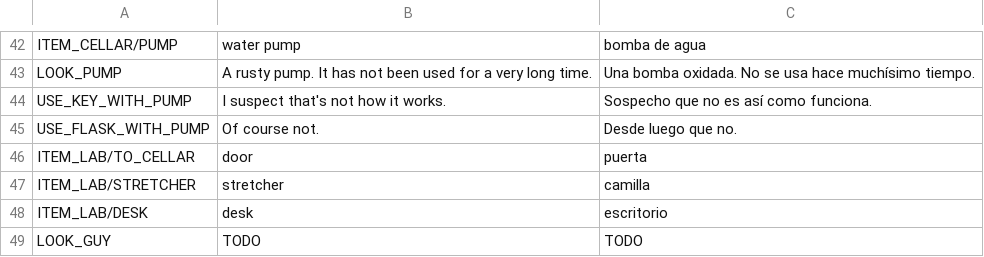
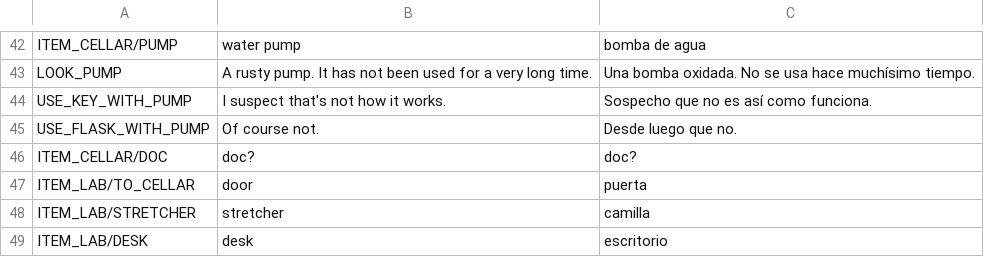
Before and after one commit to jluini/celda, a CSV file: device/games/celda_escape/translations.csv, drawn as a sheet; only a part is shown, gaps mark what is left out; the shorter side is filled out with more unchanged rows.

```diff
--- a/device/games/celda_escape/translations.csv
+++ b/device/games/celda_escape/translations.csv
@@ -45,2 +45,3 @@ USE_KEY_WITH_PUMP;I suspect that's not how it works.;Sospecho que no es así com
 USE_FLASK_WITH_PUMP;Of course not.;Desde luego que no.
+ITEM_CELLAR/DOC;doc?;doc?
 ITEM_LAB/TO_CELLAR;door;puerta
```
Also changed, not shown: 3 other files.
